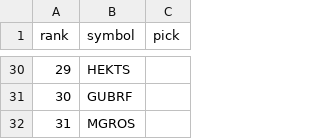
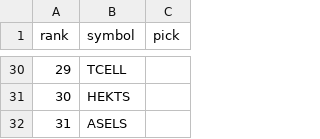
Before and after one commit to anilguzel/iptv-test, a CSV file: reports/bist_gorunum_siralama.csv, drawn as a sheet; only a part is shown, gaps mark what is left out; the diff covers the shown part only.

```diff
--- a/reports/bist_gorunum_siralama.csv
+++ b/reports/bist_gorunum_siralama.csv
@@ -30,3 +30,3 @@ rank,symbol,pick
-29,HEKTS,
-30,GUBRF,
-31,MGROS,
+29,TCELL,
+30,HEKTS,
+31,ASELS,
```
Also changed, not shown: 26 edited cells elsewhere in this file, reports/bist_gorunum_olasilik.csv, reports/bist_gorunum_risk.csv, 7 other files.
